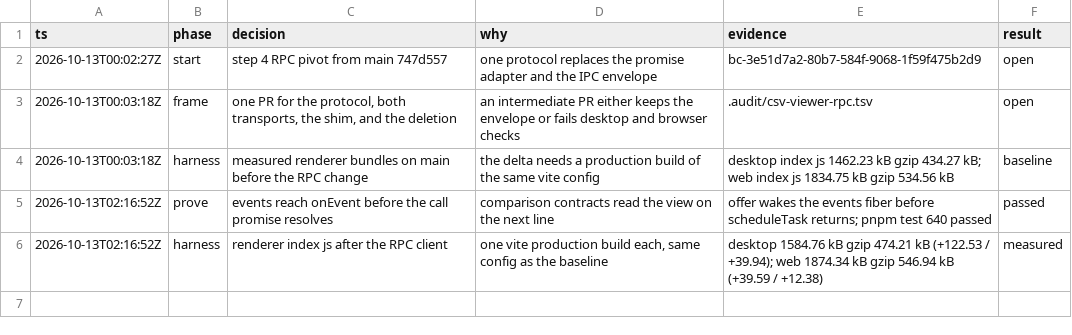
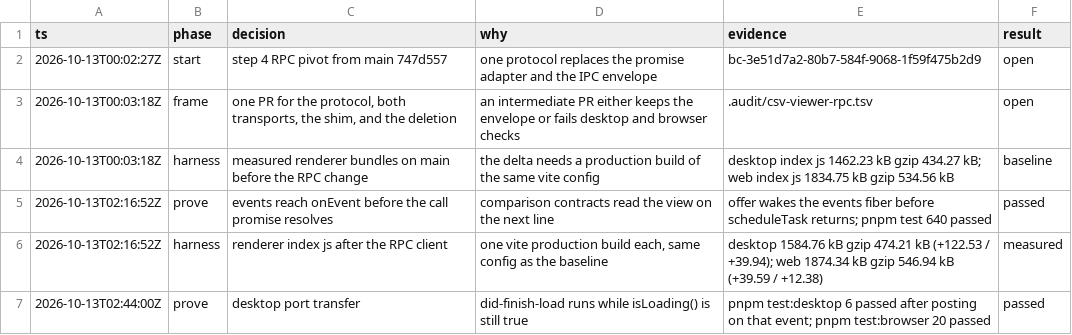
Before and after one commit to k-dang/csv-viewer, a TSV file: .audit/csv-viewer-rpc.tsv, drawn as a sheet.

```diff
--- a/.audit/csv-viewer-rpc.tsv
+++ b/.audit/csv-viewer-rpc.tsv
@@ -6 +6,2 @@ ts	phase	decision	why	evidence	result
 2026-10-13T02:16:52Z	harness	renderer index js after the RPC client	one vite production build each, same config as the baseline	desktop 1584.76 kB gzip 474.21 kB (+122.53 / +39.94); web 1874.34 kB gzip 546.94 kB (+39.59 / +12.38)	measured
+2026-10-13T02:44:00Z	prove	desktop port transfer	did-finish-load runs while isLoading() is still true	pnpm test:desktop 6 passed after posting on that event; pnpm test:browser 20 passed	passed
```
